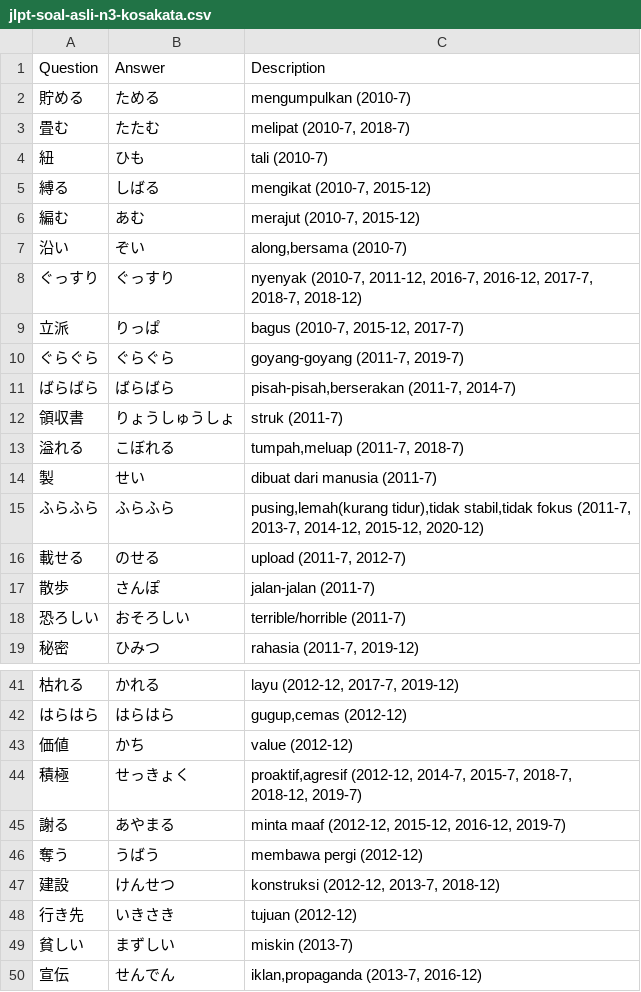
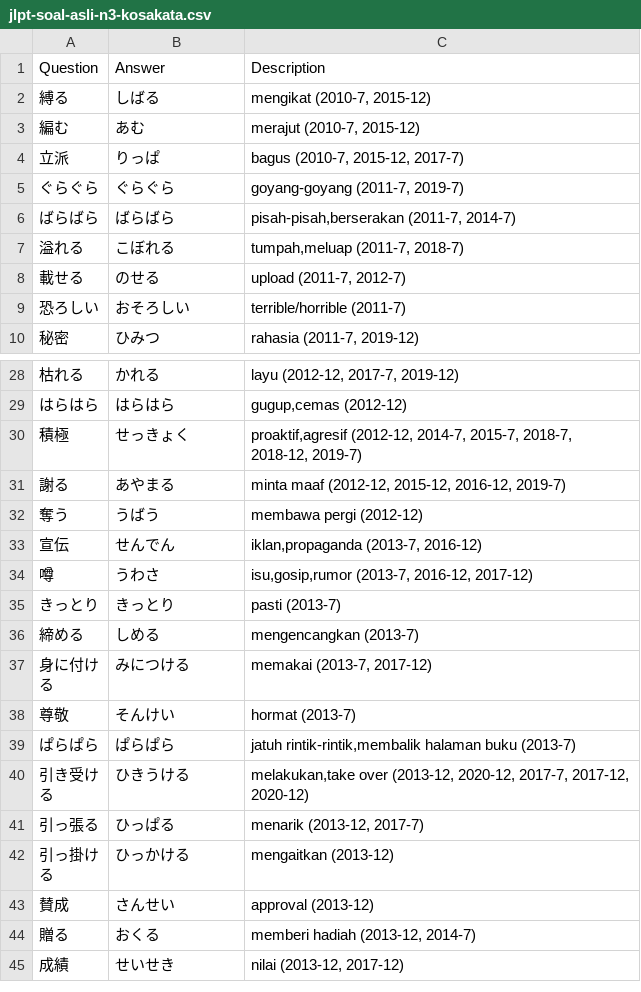
Before and after one commit to moemoe89/simple-quizify, a CSV file: jlpt-soal-asli-n3-kosakata.csv, drawn as a sheet; only a part is shown, gaps mark what is left out; the shorter side is filled out with more unchanged rows; the diff covers the shown part only.

```diff
--- a/jlpt-soal-asli-n3-kosakata.csv
+++ b/jlpt-soal-asli-n3-kosakata.csv
@@ -1,9 +1,4 @@
 Question;Answer;Description
-貯める;ためる;mengumpulkan (2010-7)
-畳む;たたむ;melipat (2010-7, 2018-7)
-紐;ひも;tali (2010-7)
 縛る;しばる;mengikat (2010-7, 2015-12)
 編む;あむ;merajut (2010-7, 2015-12)
-沿い;ぞい;along,bersama (2010-7)
-ぐっすり;ぐっすり;nyenyak (2010-7, 2011-12, 2016-7, 2016-12, 2017-7, 2018-7, 2018-12)
 立派;りっぱ;bagus (2010-7, 2015-12, 2017-7)
@@ -11,8 +6,4 @@ Question;Answer;Description
 ばらばら;ばらばら;pisah-pisah,berserakan (2011-7, 2014-7)
-領収書;りょうしゅうしょ;struk (2011-7)
 溢れる;こぼれる;tumpah,meluap (2011-7, 2018-7)
-製;せい;dibuat dari manusia (2011-7)
-ふらふら;ふらふら;pusing,lemah(kurang tidur),tidak stabil,tidak fokus (2011-7, 2013-7, 2014-12, 2015-12, 2020-12)
 載せる;のせる;upload (2011-7, 2012-7)
-散歩;さんぽ;jalan-jalan (2011-7)
 恐ろしい;おそろしい;terrible/horrible (2011-7)
@@ -42,3 +29,2 @@ Question;Answer;Description
 はらはら;はらはら;gugup,cemas (2012-12)
-価値;かち;value (2012-12)
 積極;せっきょく;proaktif,agresif (2012-12, 2014-7, 2015-7, 2018-7, 2018-12, 2019-7)
@@ -46,5 +32,2 @@ Question;Answer;Description
 奪う;うばう;membawa pergi (2012-12)
-建設;けんせつ;konstruksi (2012-12, 2013-7, 2018-12)
-行き先;いきさき;tujuan (2012-12)
-貧しい;まずしい;miskin (2013-7)
 宣伝;せんでん;iklan,propaganda (2013-7, 2016-12)
```
Also changed, not shown: 21 removed rows and 1 edited cell elsewhere in this file.
